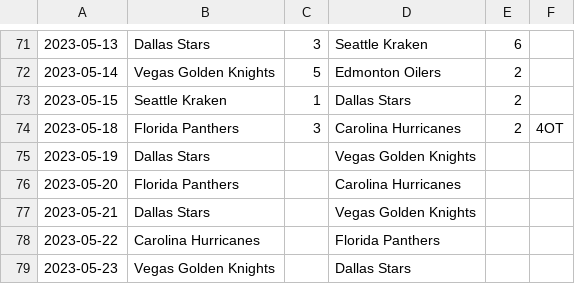
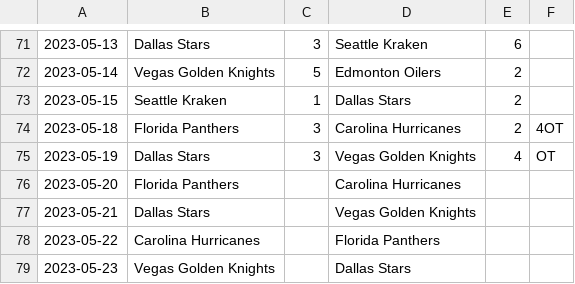
Before and after one commit to jack-bowman/enantiomers, a CSV file: processedgames.csv, drawn as a sheet; only a part is shown, gaps mark what is left out.

Commit message:
May 20, at 06:01AM

```diff
--- a/processedgames.csv
+++ b/processedgames.csv
@@ -74,3 +74,3 @@
 2023-05-18,Florida Panthers,3,Carolina Hurricanes,2,4OT
-2023-05-19,Dallas Stars, ,Vegas Golden Knights, ,
+2023-05-19,Dallas Stars,3,Vegas Golden Knights,4,OT
 2023-05-20,Florida Panthers, ,Carolina Hurricanes, ,
```
